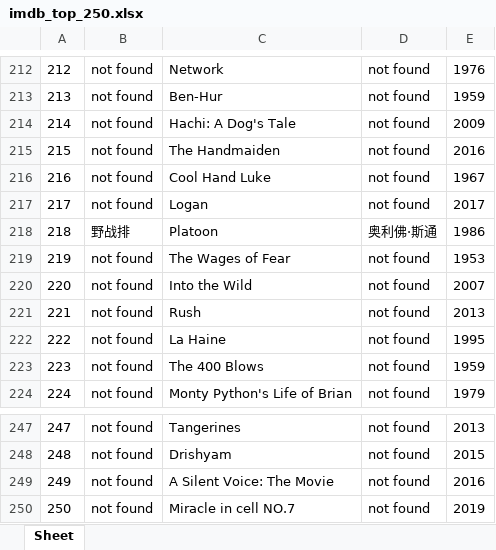
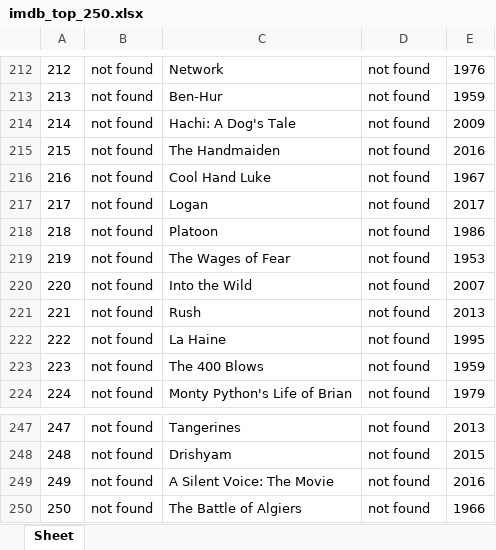
Before and after one commit to doctoroyy/Movie-IMDB-Bot, an Excel workbook: imdb_top_250.xlsx, sheet Sheet, drawn as a sheet; only a part is shown, gaps mark what is left out; values as stored, in another font and other column widths than the file's, no borders; the diff covers the shown part only; the diff names each change by its address in the sheet, - before the commit and + after, or states it on an @@ line.

```diff
--- a/imdb_top_250.xlsx (sheet Sheet)
+++ b/imdb_top_250.xlsx (sheet Sheet)
-B218: 野战排
+B218: not found
-D218: 奥利佛·斯通
+D218: not found
-C250: Miracle in cell NO.7
+C250: The Battle of Algiers
-E250: 2019
+E250: 1966
```
Also changed, not shown: 53 edited cells elsewhere in this sheet, 1 other file.
